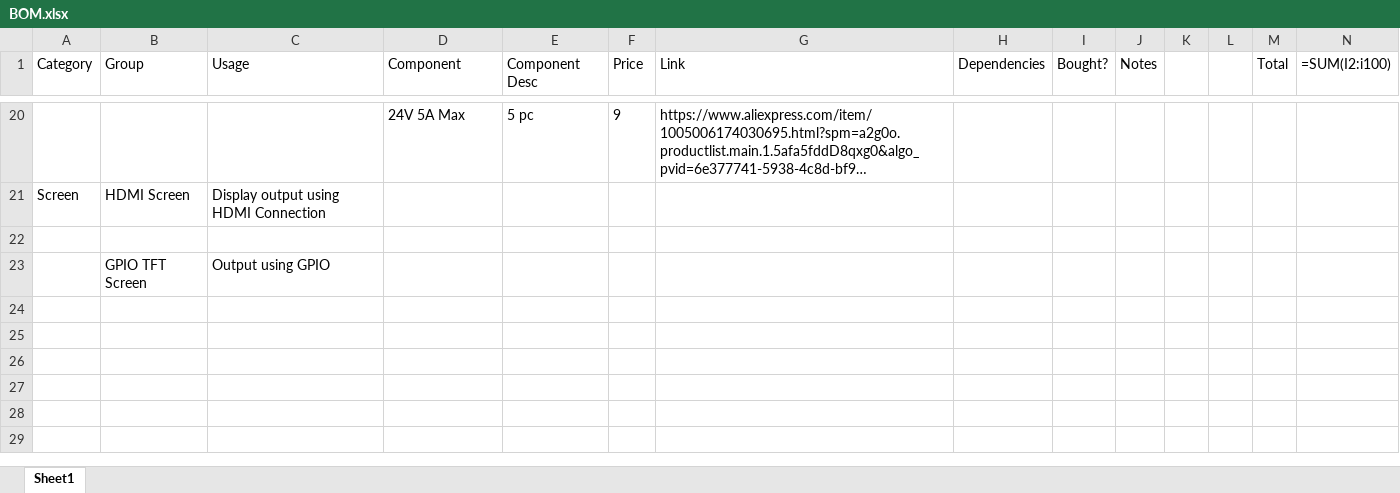
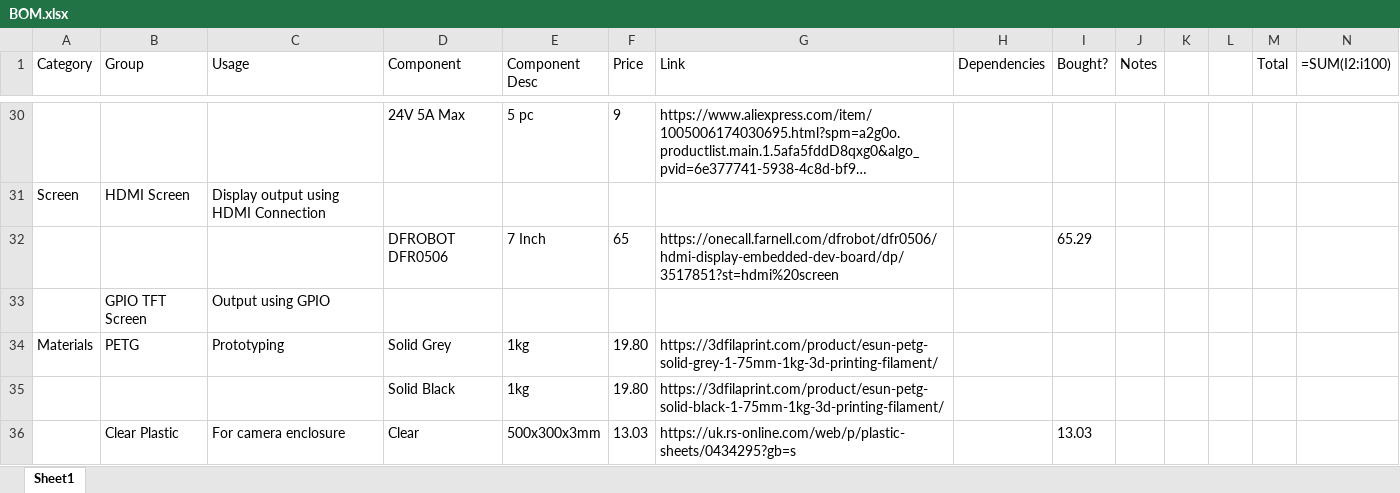
Before and after one commit to samin50/MEngFYP, an Excel workbook: doc/BOM.xlsx, sheet Sheet1, drawn as a sheet; only a part is shown, gaps mark what is left out; long unchanged cells end in …; values as stored, in another font and other column widths than the file's, no borders; addresses are those after the commit; the diff covers the shown part only; the diff names each change by its address in the sheet, - before the commit and + after, or states it on an @@ line.

Commit message:
Complete Light and Camera Mount

```diff
--- a/doc/BOM.xlsx (sheet Sheet1)
+++ b/doc/BOM.xlsx (sheet Sheet1)
-row 32: (empty)
+row 32:  |  |  | DFROBOT DFR0506 | 7 Inch | 65 | https://onecall.farnell.com/dfrobot/dfr0506/hdmi-display-embedded-dev-board/dp/3517851?st=hdmi%20screen |  | 65.29
+row 34: Materials | PETG | Prototyping | Solid Grey | 1kg | 19.80 | https://3dfilaprint.com/product/esun-petg-solid-grey-1-75mm-1kg-3d-printing-filament/
+row 35:  |  |  | Solid Black | 1kg | 19.80 | https://3dfilaprint.com/product/esun-petg-solid-black-1-75mm-1kg-3d-printing-filament/
+row 36:  | Clear Plastic | For camera enclosure | Clear | 500x300x3mm | 13.03 | https://uk.rs-online.com/web/p/plastic-sheets/0434295?gb=s |  | 13.03
```
Also changed, not shown: 10 added rows and 11 edited cells elsewhere in this sheet, 10 other files.
